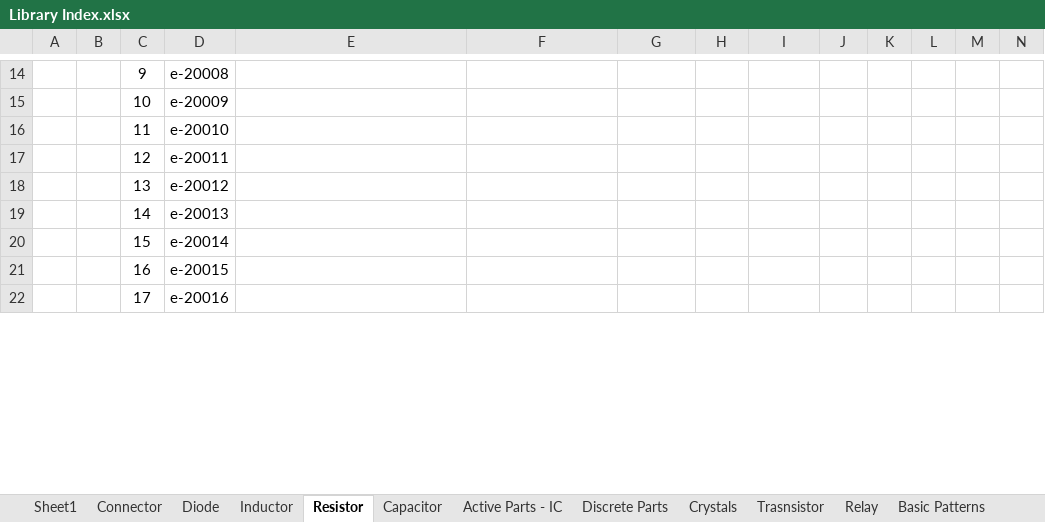
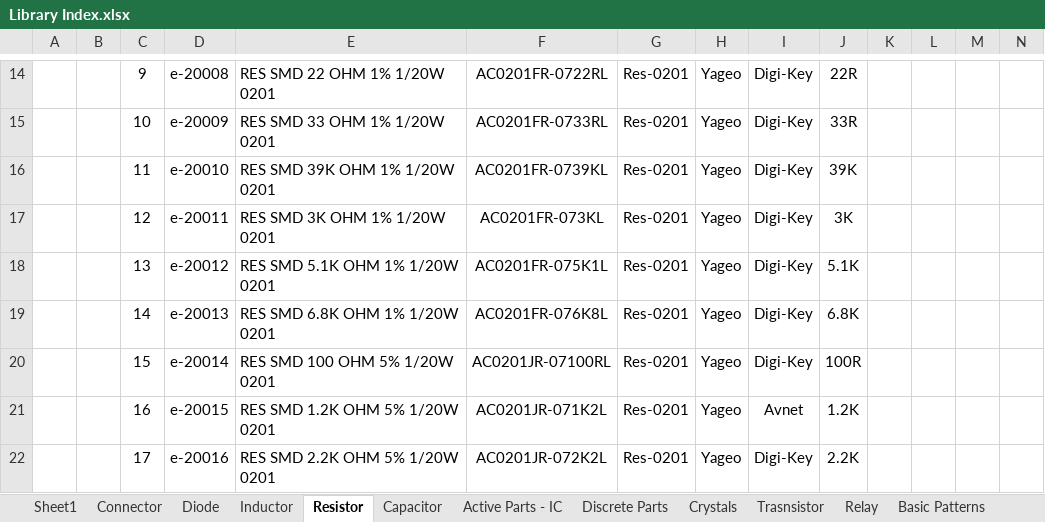
Before and after one commit to eSpark-Backup/espark-hw, an Excel workbook: eSpark Library/Library Index.xlsx, sheet Resistor, drawn as a sheet; only a part is shown, gaps mark what is left out; values as stored, in another font and other column widths than the file's, no borders; conditional formats not drawn; 1 other sheet too large or unreadable and not compared; the diff covers the shown part only; the diff names each change by its address in the sheet, - before the commit and + after, or states it on an @@ line.

```diff
--- a/eSpark Library/Library Index.xlsx (sheet Resistor)
+++ b/eSpark Library/Library Index.xlsx (sheet Resistor)
-E14: (empty)
+E14: RES SMD 22 OHM 1% 1/20W 0201
-F14: (empty)
+F14: AC0201FR-0722RL
-G14:G22: (empty)
+G14:G22: Res-0201
-H14:H22: (empty)
+H14:H22: Yageo
-I14:I20: (empty)
+I14:I20: Digi-Key
-J14: (empty)
+J14: 22R
-E15: (empty)
+E15: RES SMD 33 OHM 1% 1/20W 0201
-F15: (empty)
+F15: AC0201FR-0733RL
-J15: (empty)
+J15: 33R
-E16: (empty)
+E16: RES SMD 39K OHM 1% 1/20W 0201
-F16: (empty)
+F16: AC0201FR-0739KL
-J16: (empty)
+J16: 39K
-E17: (empty)
+E17: RES SMD 3K OHM 1% 1/20W 0201
-F17: (empty)
+F17: AC0201FR-073KL
-J17: (empty)
+J17: 3K
-E18: (empty)
+E18: RES SMD 5.1K OHM 1% 1/20W 0201
-F18: (empty)
+F18: AC0201FR-075K1L
-J18: (empty)
+J18: 5.1K
-E19: (empty)
+E19: RES SMD 6.8K OHM 1% 1/20W 0201
-F19: (empty)
+F19: AC0201FR-076K8L
-J19: (empty)
+J19: 6.8K
-E20: (empty)
+E20: RES SMD 100 OHM 5% 1/20W 0201
-F20: (empty)
+F20: AC0201JR-07100RL
-J20: (empty)
+J20: 100R
-E21: (empty)
+E21: RES SMD 1.2K OHM 5% 1/20W 0201
-F21: (empty)
+F21: AC0201JR-071K2L
-I21: (empty)
+I21: Avnet
-J21: (empty)
+J21: 1.2K
-E22: (empty)
+E22: RES SMD 2.2K OHM 5% 1/20W 0201
-F22: (empty)
+F22: AC0201JR-072K2L
-I22: (empty)
+I22: Digi-Key
-J22: (empty)
+J22: 2.2K
```
Also changed, not shown: 632 edited cells and cell formats elsewhere in this sheet, 18 other files.
